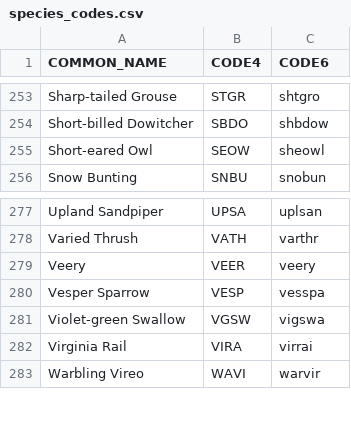
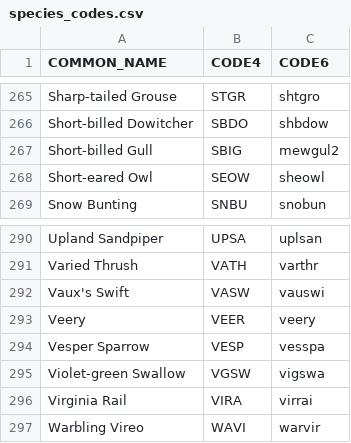
Before and after one commit to jhuus/HawkEars, a CSV file: data/species_codes.csv, drawn as a sheet; only a part is shown, gaps mark what is left out; the diff covers the shown part only.

```diff
--- a/data/species_codes.csv
+++ b/data/species_codes.csv
@@ -254,2 +266,3 @@ Sharp-tailed Grouse,STGR,shtgro
 Short-billed Dowitcher,SBDO,shbdow
+Short-billed Gull,SBIG,mewgul2
 Short-eared Owl,SEOW,sheowl
@@ -278,2 +291,3 @@ Upland Sandpiper,UPSA,uplsan
 Varied Thrush,VATH,varthr
+Vaux's Swift,VASW,vauswi
 Veery,VEER,veery
```
Also changed, not shown: 12 added rows elsewhere in this file.
